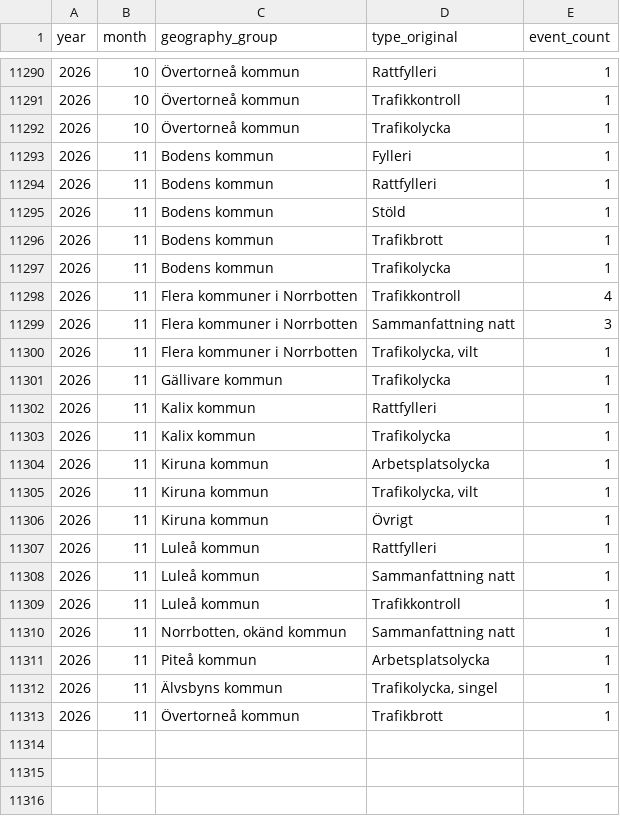
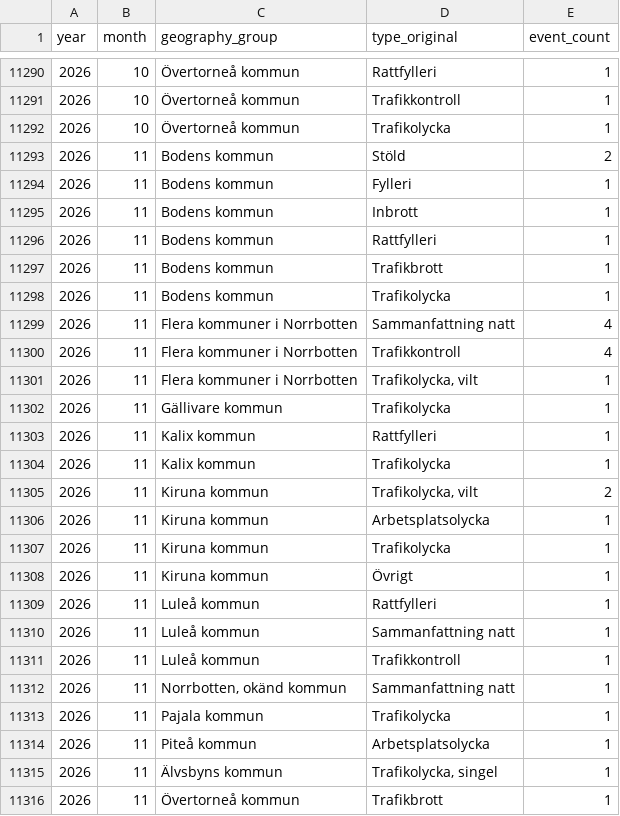
Before and after one commit to Lulea-statistik/Lulea-polishandelser, a CSV file: data/monthly_summary.csv, drawn as a sheet; only a part is shown, gaps mark what is left out.

```diff
--- a/data/monthly_summary.csv
+++ b/data/monthly_summary.csv
@@ -11292,9 +11292,10 @@ year,month,geography_group,type_original,event_count
 2026,10,Övertorneå kommun,Trafikolycka,1
+2026,11,Bodens kommun,Stöld,2
 2026,11,Bodens kommun,Fylleri,1
+2026,11,Bodens kommun,Inbrott,1
 2026,11,Bodens kommun,Rattfylleri,1
-2026,11,Bodens kommun,Stöld,1
 2026,11,Bodens kommun,Trafikbrott,1
 2026,11,Bodens kommun,Trafikolycka,1
+2026,11,Flera kommuner i Norrbotten,Sammanfattning natt,4
 2026,11,Flera kommuner i Norrbotten,Trafikkontroll,4
-2026,11,Flera kommuner i Norrbotten,Sammanfattning natt,3
 2026,11,Flera kommuner i Norrbotten,"Trafikolycka,  vilt",1
@@ -11303,4 +11304,5 @@ year,month,geography_group,type_original,event_count
 2026,11,Kalix kommun,Trafikolycka,1
+2026,11,Kiruna kommun,"Trafikolycka,  vilt",2
 2026,11,Kiruna kommun,Arbetsplatsolycka,1
-2026,11,Kiruna kommun,"Trafikolycka,  vilt",1
+2026,11,Kiruna kommun,Trafikolycka,1
 2026,11,Kiruna kommun,Övrigt,1
@@ -11310,2 +11312,3 @@ year,month,geography_group,type_original,event_count
 2026,11,"Norrbotten, okänd kommun",Sammanfattning natt,1
+2026,11,Pajala kommun,Trafikolycka,1
 2026,11,Piteå kommun,Arbetsplatsolycka,1
```
Also changed, not shown: data/expanded_monthly_summary.csv, data/theft_object_mentions.csv, 26 other files.
